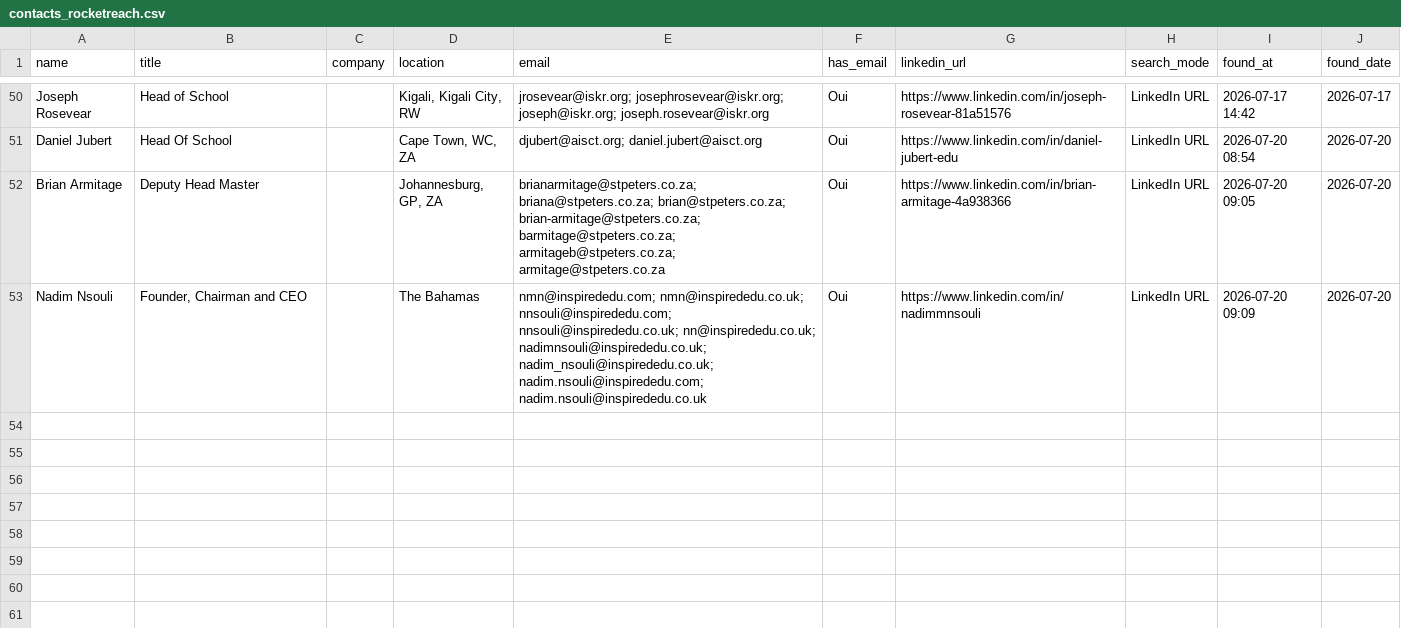
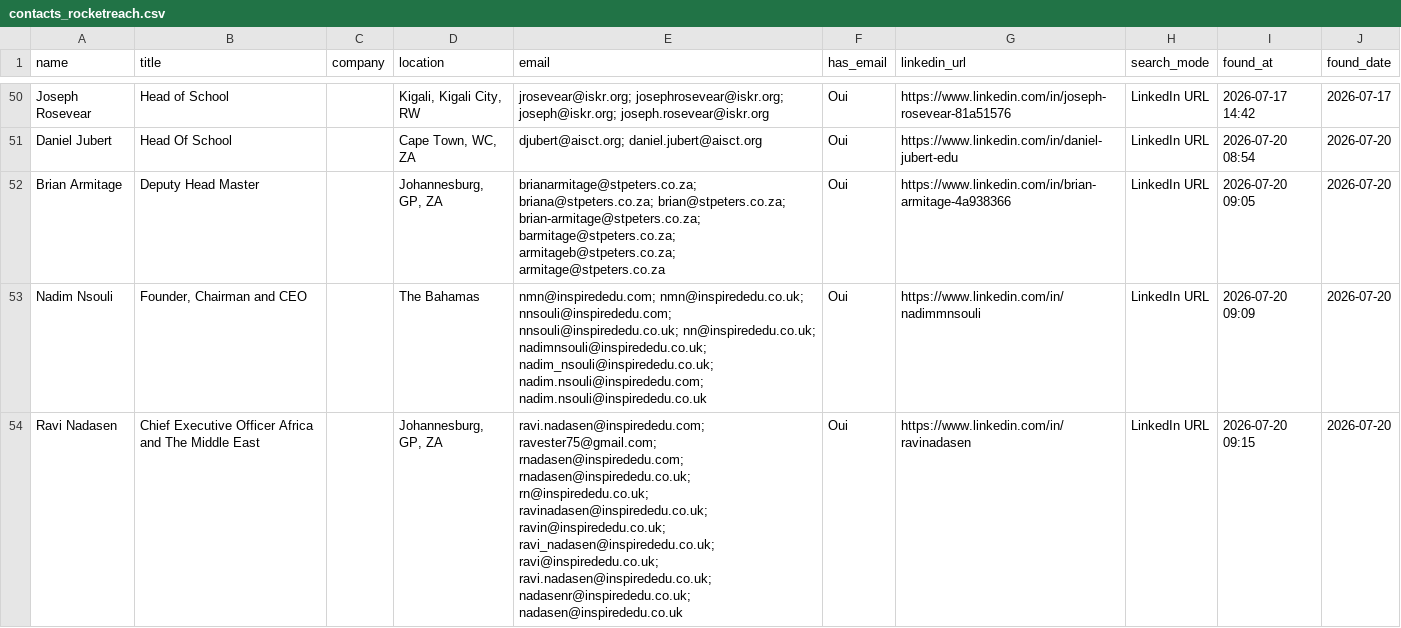
Before and after one commit to DhekerDerouich/TUTTOP-Agent-AI-2026, a CSV file: agent_identification/data/contacts_rocketreach.csv, drawn as a sheet; only a part is shown, gaps mark what is left out; the diff names each change by its address in the sheet, - before the commit and + after, or states it on an @@ line.

Commit message:
Sync contacts (53 rows)

```diff
--- a/agent_identification/data/contacts_rocketreach.csv
+++ b/agent_identification/data/contacts_rocketreach.csv
+row 54: Ravi Nadasen | Chief Executive Officer Africa and The Middle East |  | Johannesburg, GP, ZA | ravi.nadasen@inspirededu.com; ravester75@gmail.com; rnadasen@inspirededu.com; rnadasen@inspirededu.co.uk; rn@inspirededu.co.uk; ravinadasen@inspirededu.co.uk; ravin@inspirededu.co.uk; ravi_nadasen@inspirededu.co.uk; ravi@inspirededu.co.uk; ravi.nadasen@inspirededu.co.uk; nadasenr@inspirededu.co.uk; nadasen@inspirededu.co.uk | Oui | https://www.linkedin.com/in/ravinadasen | LinkedIn URL | 2026-07-20 09:15 | 2026-07-20
```
